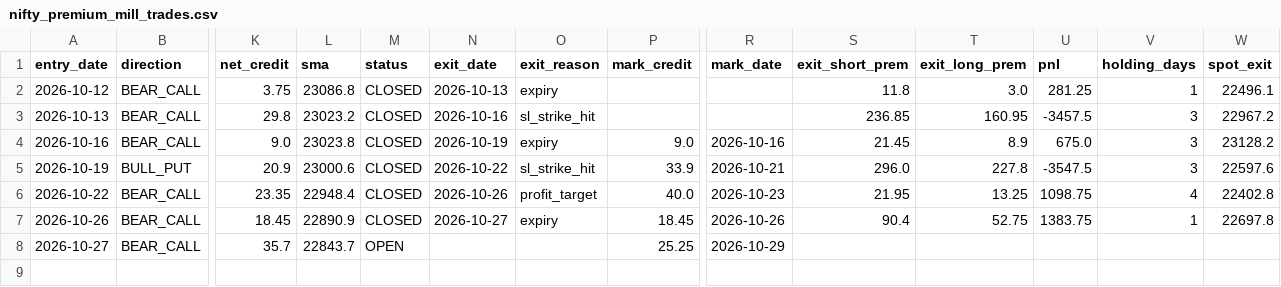
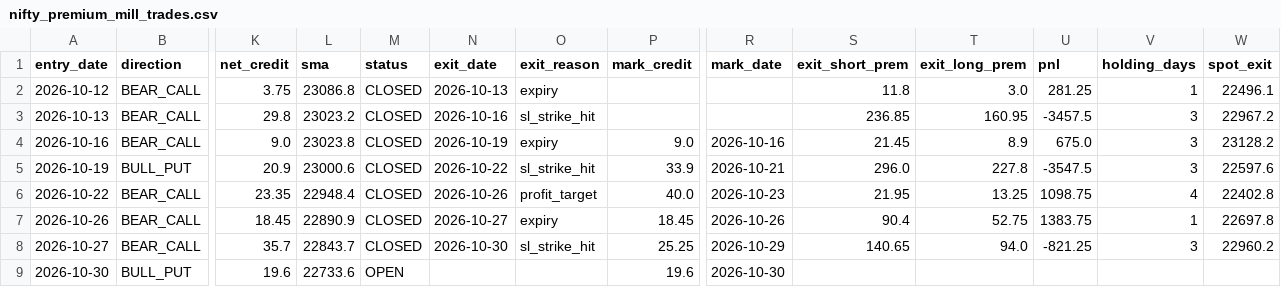
Before and after one commit to anilsahu89/My-world, a CSV file: scanners/papertrades/nifty_premium_mill_trades.csv, drawn as a sheet; only a part is shown, gaps mark what is left out; rows hold the shown columns only; the diff names each change by its address in the sheet, - before the commit and + after, or states it on an @@ line.

Commit message:
chore: paper trade state 2026-10-30T09:23Z

```diff
--- a/scanners/papertrades/nifty_premium_mill_trades.csv
+++ b/scanners/papertrades/nifty_premium_mill_trades.csv
-M8 (status): OPEN
+M8 (status): CLOSED
-N8 (exit_date): (empty)
+N8 (exit_date): 2026-10-30
-O8 (exit_reason): (empty)
+O8 (exit_reason): sl_strike_hit
-S8 (exit_short_prem): (empty)
+S8 (exit_short_prem): 140.65
-T8 (exit_long_prem): (empty)
+T8 (exit_long_prem): 94.0
-U8 (pnl): (empty)
+U8 (pnl): -821.25
-V8 (holding_days): (empty)
+V8 (holding_days): 3
-W8 (spot_exit): (empty)
+W8 (spot_exit): 22960.2
+row 9: 2026-10-30 | BULL_PUT | 19.6 | 22733.6 | OPEN |  |  | 19.6 | 2026-10-30
```
Also changed, not shown: scanners/papertrades/daily_theta_trades.csv, 12 other files.
